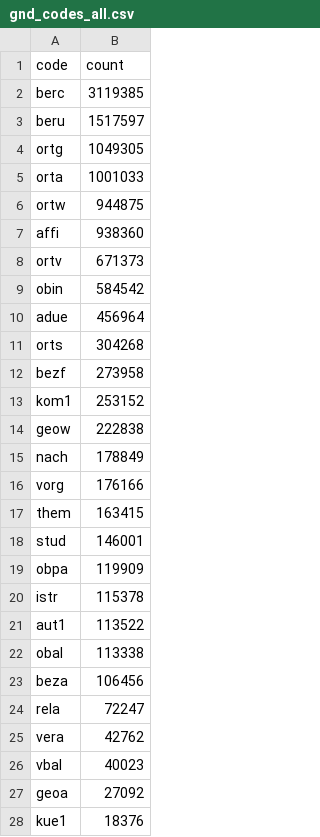
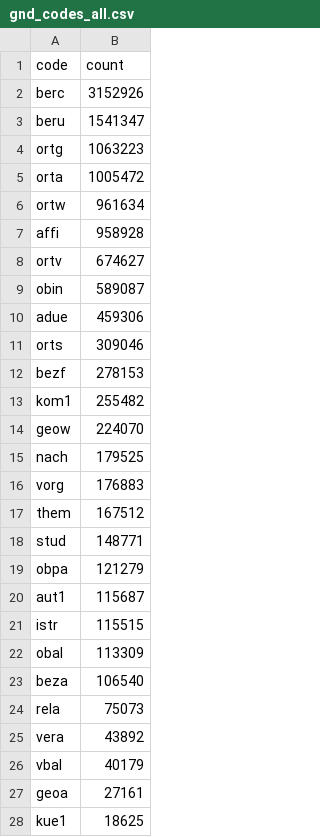
Before and after one commit to deutsche-nationalbibliothek/gnd-dashboard, a CSV file: stats/gnd_codes_all.csv, drawn as a sheet; only a part is shown; the diff covers the shown part only.

```diff
--- a/stats/gnd_codes_all.csv
+++ b/stats/gnd_codes_all.csv
@@ -1,28 +1,28 @@
 code,count
-berc,3119385
-beru,1517597
-ortg,1049305
-orta,1001033
-ortw,944875
-affi,938360
-ortv,671373
-obin,584542
-adue,456964
-orts,304268
-bezf,273958
-kom1,253152
-geow,222838
-nach,178849
-vorg,176166
-them,163415
-stud,146001
-obpa,119909
-istr,115378
-aut1,113522
-obal,113338
-beza,106456
-rela,72247
-vera,42762
-vbal,40023
-geoa,27092
-kue1,18376
+berc,3152926
+beru,1541347
+ortg,1063223
+orta,1005472
+ortw,961634
+affi,958928
+ortv,674627
+obin,589087
+adue,459306
+orts,309046
+bezf,278153
+kom1,255482
+geow,224070
+nach,179525
+vorg,176883
+them,167512
+stud,148771
+obpa,121279
+aut1,115687
+istr,115515
+obal,113309
+beza,106540
+rela,75073
+vera,43892
+vbal,40179
+geoa,27161
+kue1,18625
```
Also changed, not shown: 11 added rows, 14 removed rows, 2 moved rows and 56 edited cells elsewhere in this file, stats/gnd_classification_Ts_all.csv, stats/gnd_classification_all.csv, 35 other files.
